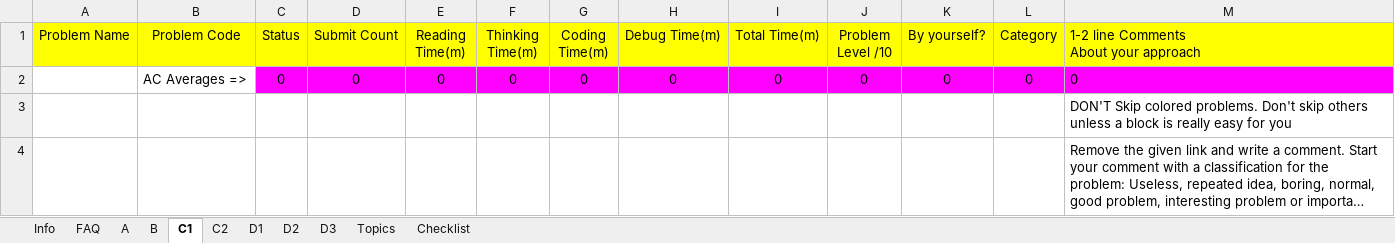
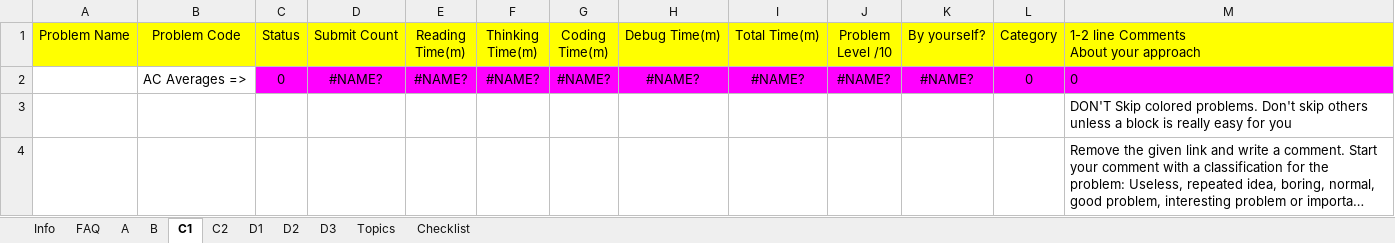
Before and after one commit to lucianalfred/sport-programming, an Excel workbook: Junior Training Sheet V7.0 - ___READ row 34 to make your own EDITABLE COPY___.xlsx, sheet C1, drawn as a sheet; only a part is shown; long unchanged cells end in …; values as stored, in another font and other column widths than the file's, no borders; charts and pictures and conditional formats not drawn; removed rows and columns are numbered as before the commit, all else as after; the diff names each change by its address in the sheet, - before the commit and + after, or states it on an @@ line.

```diff
--- a/Junior Training Sheet V7.0 - ___READ row 34 to make your own EDITABLE COPY___.xlsx (sheet C1)
+++ b/Junior Training Sheet V7.0 - ___READ row 34 to make your own EDITABLE COPY___.xlsx (sheet C1)
-row 2:  | AC Averages => | 0 | 0 | 0 | 0 | 0 | 0 | 0 | 0 | 0 | 0 | 0
+row 2:  | AC Averages => | 0 | #NAME? | #NAME? | #NAME? | #NAME? | #NAME? | #NAME? | #NAME? | #NAME? | 0 | 0
```
Also changed, not shown: sheet A, sheet B, sheet Topics, sheet D2, sheet D1, sheet D3, 1 more sheet, formulas that keep their value, charts or pictures, 7 other files.
